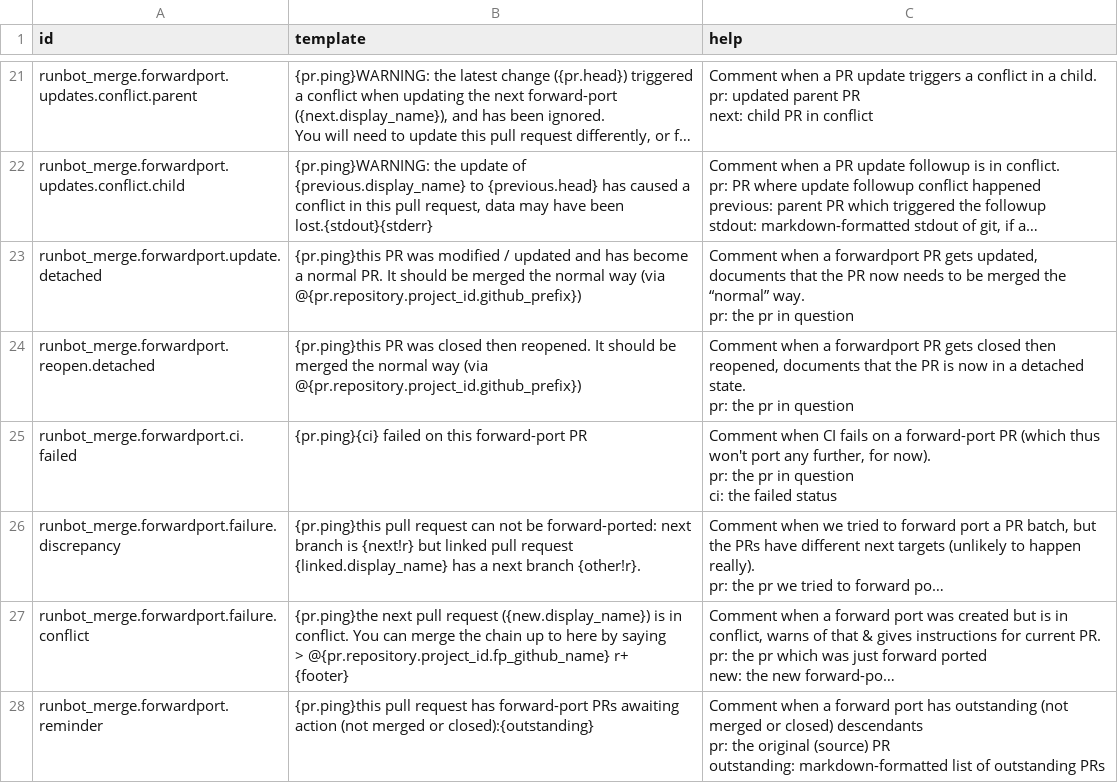
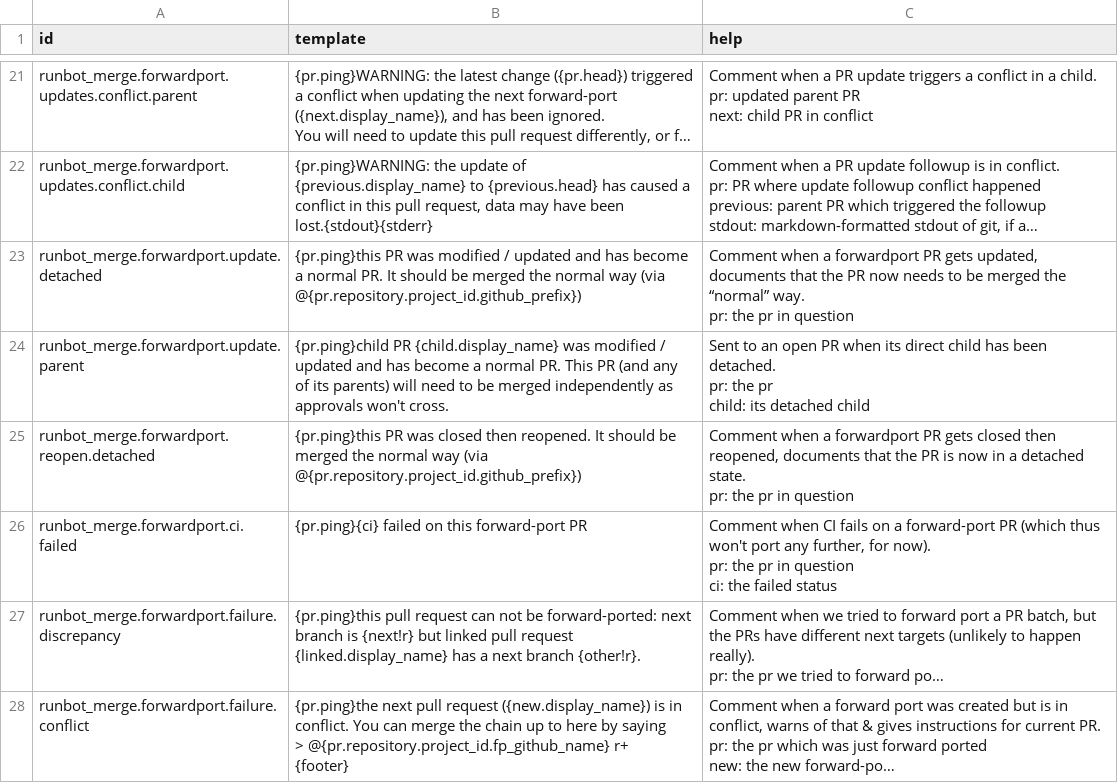
Before and after one commit to odoo/runbot, a CSV file: runbot_merge/data/runbot_merge.pull_requests.feedback.template.csv, drawn as a sheet; only a part is shown, gaps mark what is left out; the shorter side is filled out with more unchanged rows; long unchanged cells end in ….

Commit message:
[ADD] forwardport: message on parent of detached PR
Currently a user is not notified that the parent of a detached PR
needs to be independently approved and may miss that information. Add
a notification to *that* PR as well.

Fixes #788

```diff
--- a/runbot_merge/data/runbot_merge.pull_requests.feedback.template.csv
+++ b/runbot_merge/data/runbot_merge.pull_requests.feedback.template.csv
@@ -112,2 +112,6 @@ runbot_merge.forwardport.update.detached,{pr.ping}this PR was modified / updated
 pr: the pr in question "
+runbot_merge.forwardport.update.parent,{pr.ping}child PR {child.display_name} was modified / updated and has become a normal PR. This PR (and any of its parents) will need to be merged independently as approvals won't cross.,"Sent to an open PR when its direct child has been detached.
+
+pr: the pr
+child: its detached child"
 runbot_merge.forwardport.reopen.detached,{pr.ping}this PR was closed then reopened. It should be merged the normal way (via @{pr.repository.project_id.github_prefix}),"Comment when a forwardport PR gets closed then reopened, documents that the PR is now in a detached state.
```
Also changed, not shown: 2 other files.
